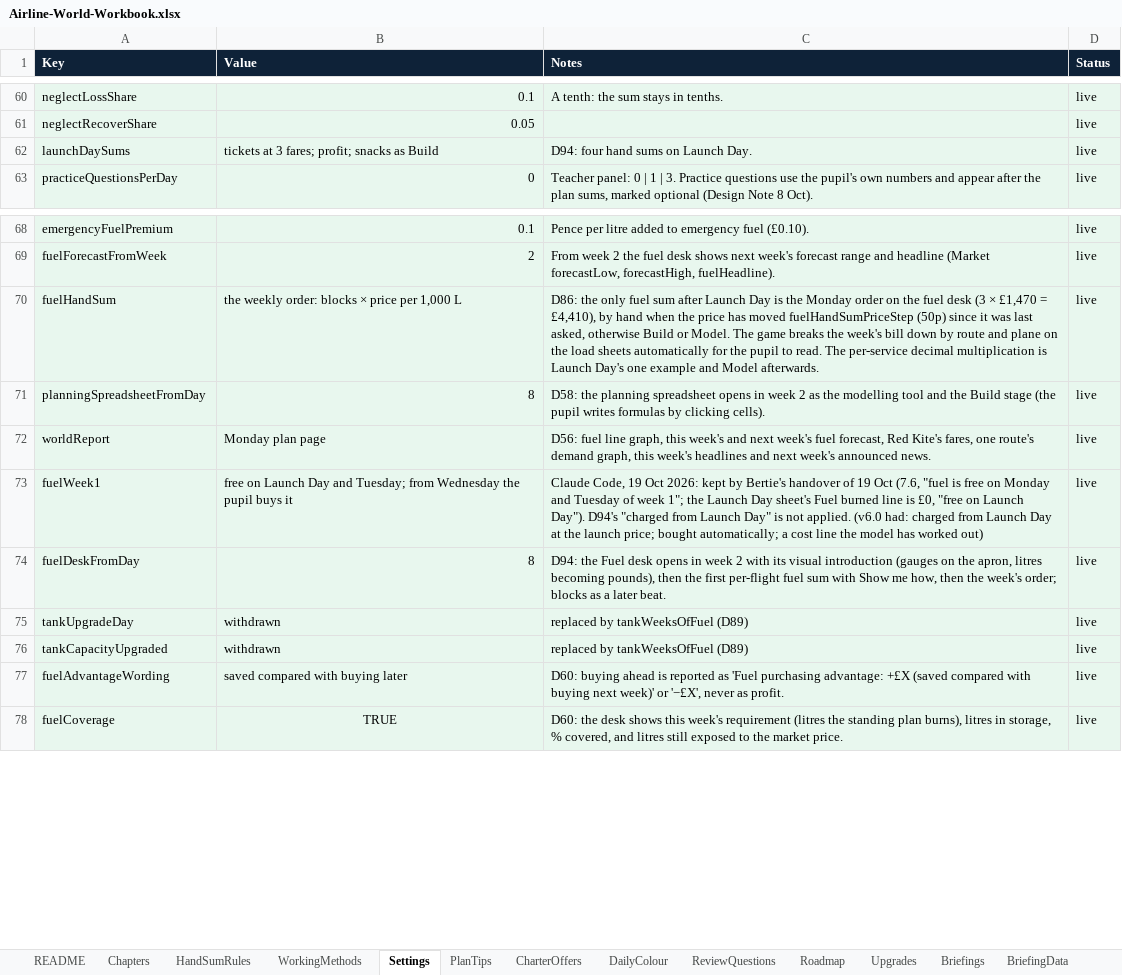
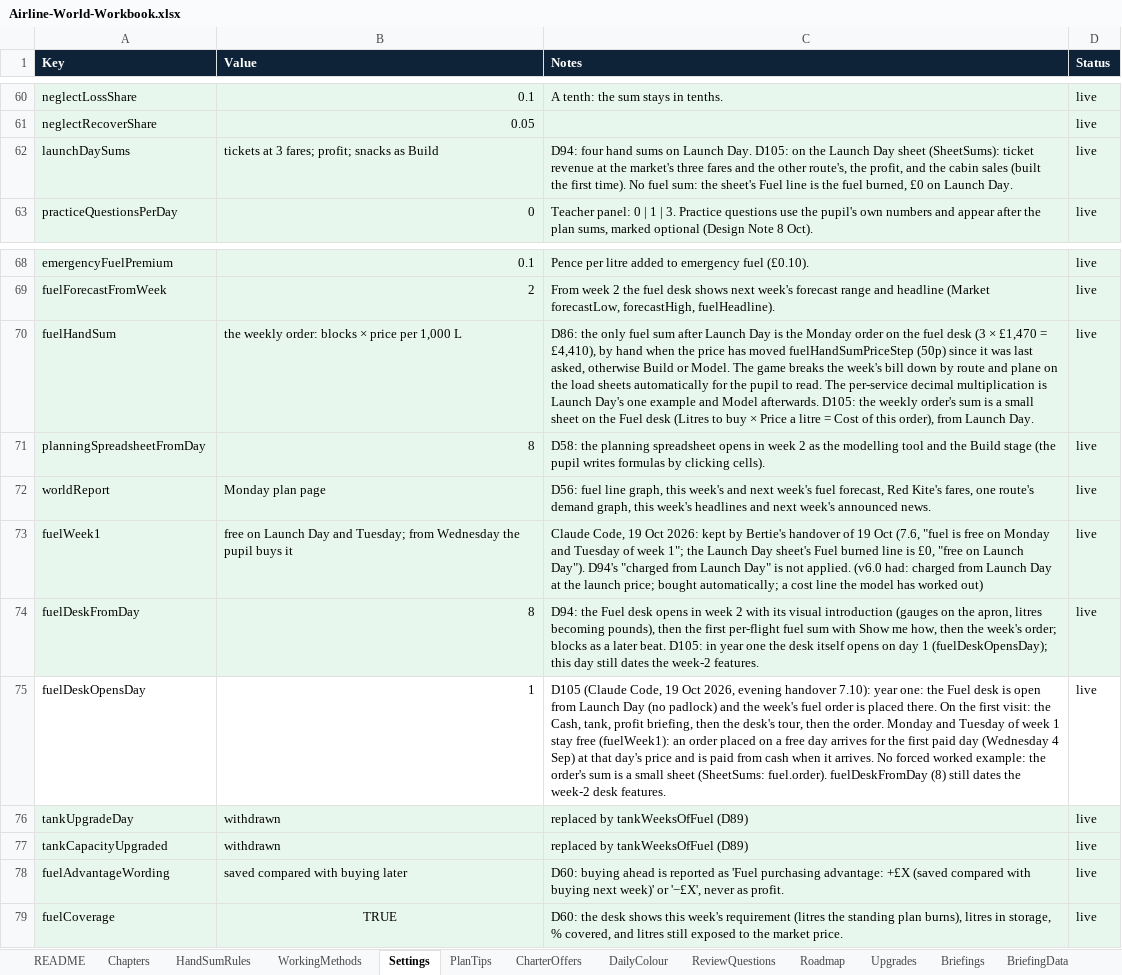
Before and after one commit to bertieharris2-cpu/Airline-Simulator-Maths-Game, an Excel workbook: data/Airline-World-Workbook.xlsx, sheet Settings, drawn as a sheet; only a part is shown, gaps mark what is left out; values as stored, in another font and other column widths than the file's, no borders; the diff names each change by its address in the sheet, - before the commit and + after, or states it on an @@ line.

```diff
--- a/data/Airline-World-Workbook.xlsx (sheet Settings)
+++ b/data/Airline-World-Workbook.xlsx (sheet Settings)
-C62 (Notes): …Launch Day.
+C62 (Notes): …Launch Day. D105: on the Launch Day sheet (SheetSums): ticket revenue at the market's three fares and the other route's, the profit, and the cabin sales (built the first time). No fuel sum: the sheet's Fuel line is the fuel burned, £0 on Launch Day.
-C70 (Notes): …Model afterwards.
+C70 (Notes): …Model afterwards. D105: the weekly order's sum is a small sheet on the Fuel desk (Litres to buy × Price a litre = Cost of this order), from Launch Day.
-C74 (Notes): …later beat.
+C74 (Notes): …later beat. D105: in year one the desk itself opens on day 1 (fuelDeskOpensDay); this day still dates the week-2 features.
+row 75: fuelDeskOpensDay | 1 | D105 (Claude Code, 19 Oct 2026, evening handover 7.10): year one: the Fuel desk is open from Launch Day (no padlock) and the week's fuel order is placed there. On the first visit: the Cash, tank, profit briefing, then the desk's tour, then the order. Monday and Tuesday of week 1 stay free (fuelWeek1): an order placed on a free day arrives for the first paid day (Wednesday 4 Sep) at that day's price and is paid from cash when it arrives. No forced worked example: the order's sum is a small sheet (SheetSums: fuel.order). fuelDeskFromDay (8) still dates the week-2 desk features. | live
```
Also changed, not shown: sheet BriefingData, sheet Briefings, sheet README, other sheet tabs, 14 other files.
